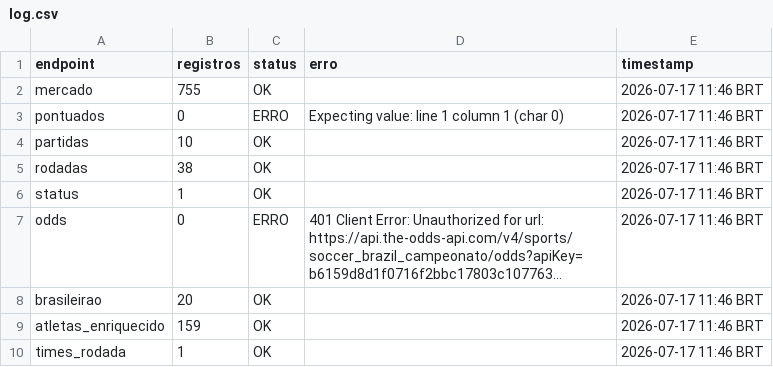
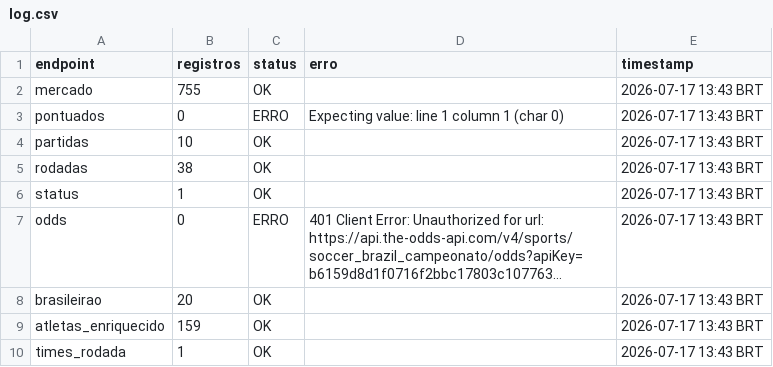
Before and after one commit to FilipeNamorato/namoratosdashboard, a CSV file: docs/data/current/log.csv, drawn as a sheet; long unchanged cells end in …; the diff names each change by its address in the sheet, - before the commit and + after, or states it on an @@ line.

```diff
--- a/docs/data/current/log.csv
+++ b/docs/data/current/log.csv
-E2:E10 (timestamp): 2026-07-17 11:46 BRT
+E2:E10 (timestamp): 2026-07-17 13:43 BRT
```
Also changed, not shown: docs/data/current/atletas.csv, docs/data/current/mercado.csv, 4 other files.
